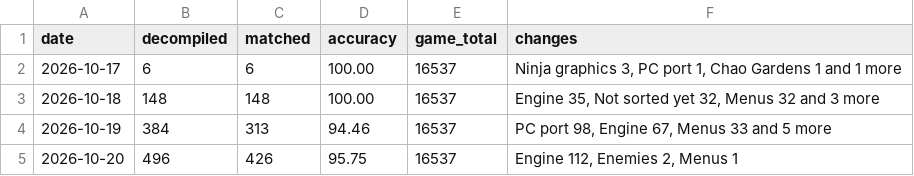
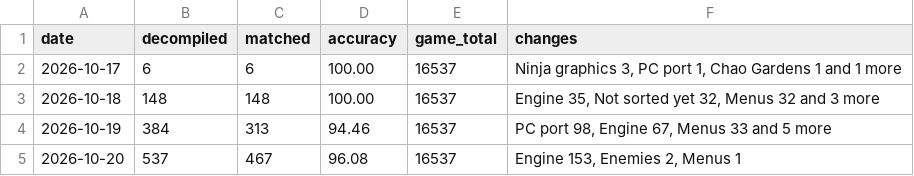
Before and after one commit to LuckyLuke00/sadx-decomp, a CSV file: docs/progress/history.csv, drawn as a sheet.

Commit message:
feat(sadx): match 41 more game mode and stage functions in game.c

```diff
--- a/docs/progress/history.csv
+++ b/docs/progress/history.csv
@@ -4,2 +4,2 @@ date,decompiled,matched,accuracy,game_total,changes
 2026-10-19,384,313,94.46,16537,"PC port 98, Engine 67, Menus 33 and 5 more"
-2026-10-20,496,426,95.75,16537,"Engine 112, Enemies 2, Menus 1"
+2026-10-20,537,467,96.08,16537,"Engine 153, Enemies 2, Menus 1"
```
Also changed, not shown: 10 other files.
